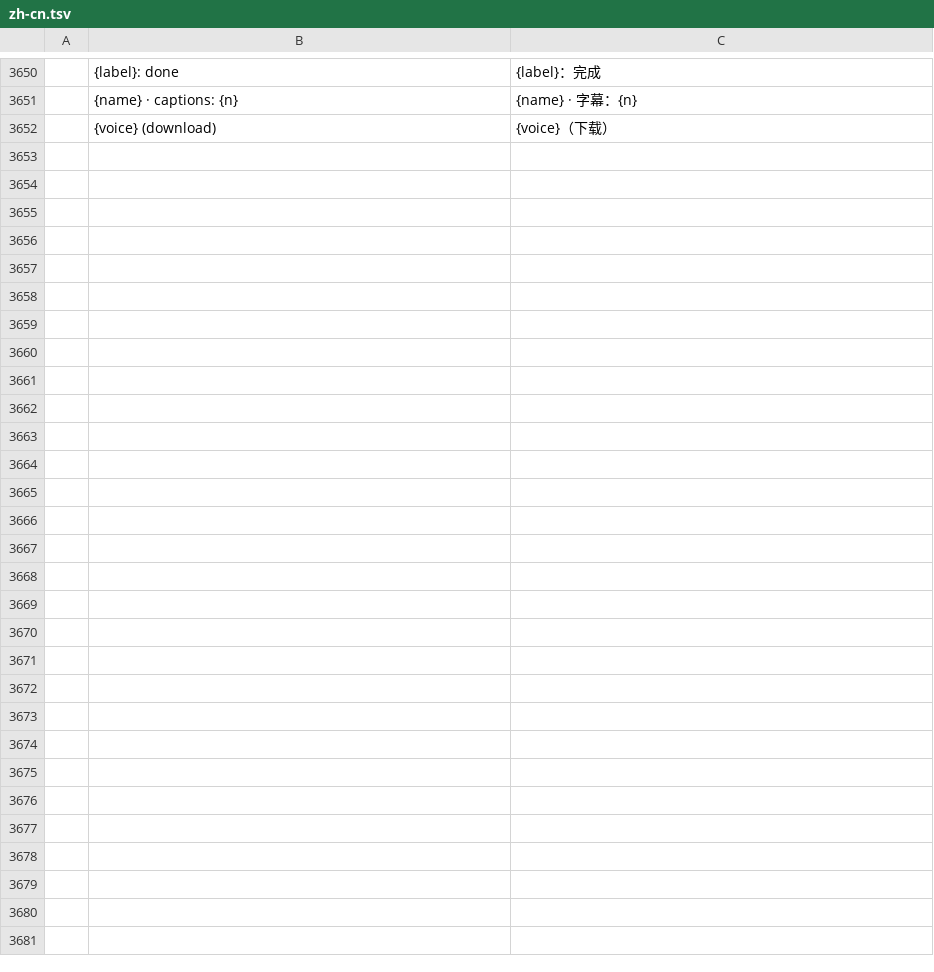
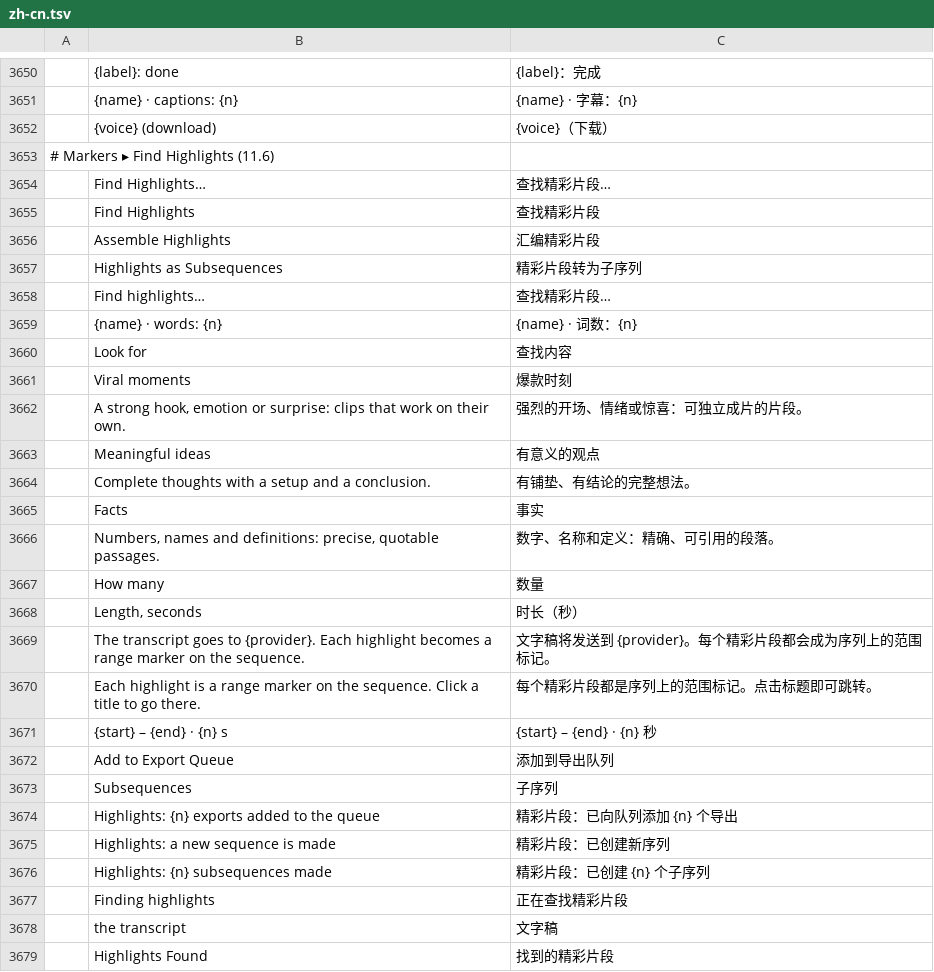
Before and after one commit to guloff/jilo-studio, a TSV file: crates/ui-egui/src/i18n/zh-cn.tsv, drawn as a sheet; only a part is shown, gaps mark what is left out; the diff names each change by its address in the sheet, - before the commit and + after, or states it on an @@ line.

```diff
--- a/crates/ui-egui/src/i18n/zh-cn.tsv
+++ b/crates/ui-egui/src/i18n/zh-cn.tsv
+row 3653: # Markers ▸ Find Highlights (11.6)
+row 3654:  | Find Highlights… | 查找精彩片段…
+row 3655:  | Find Highlights | 查找精彩片段
+row 3656:  | Assemble Highlights | 汇编精彩片段
+row 3657:  | Highlights as Subsequences | 精彩片段转为子序列
+row 3658:  | Find highlights… | 查找精彩片段…
+row 3659:  | {name} · words: {n} | {name} · 词数：{n}
+row 3660:  | Look for | 查找内容
+row 3661:  | Viral moments | 爆款时刻
+row 3662:  | A strong hook, emotion or surprise: clips that work on their own. | 强烈的开场、情绪或惊喜：可独立成片的片段。
+row 3663:  | Meaningful ideas | 有意义的观点
+row 3664:  | Complete thoughts with a setup and a conclusion. | 有铺垫、有结论的完整想法。
+row 3665:  | Facts | 事实
+row 3666:  | Numbers, names and definitions: precise, quotable passages. | 数字、名称和定义：精确、可引用的段落。
+row 3667:  | How many | 数量
+row 3668:  | Length, seconds | 时长（秒）
+row 3669:  | The transcript goes to {provider}. Each highlight becomes a range marker on the sequence. | 文字稿将发送到 {provider}。每个精彩片段都会成为序列上的范围标记。
+row 3670:  | Each highlight is a range marker on the sequence. Click a title to go there. | 每个精彩片段都是序列上的范围标记。点击标题即可跳转。
+row 3671:  | {start} – {end} · {n} s | {start} – {end} · {n} 秒
+row 3672:  | Add to Export Queue | 添加到导出队列
+row 3673:  | Subsequences | 子序列
+row 3674:  | Highlights: {n} exports added to the queue | 精彩片段：已向队列添加 {n} 个导出
+row 3675:  | Highlights: a new sequence is made | 精彩片段：已创建新序列
+row 3676:  | Highlights: {n} subsequences made | 精彩片段：已创建 {n} 个子序列
+row 3677:  | Finding highlights | 正在查找精彩片段
+row 3678:  | the transcript | 文字稿
+row 3679:  | Highlights Found | 找到的精彩片段
```
Also changed, not shown: crates/ui-egui/src/i18n/es.tsv, crates/ui-egui/src/i18n/ru.tsv, 14 other files.
